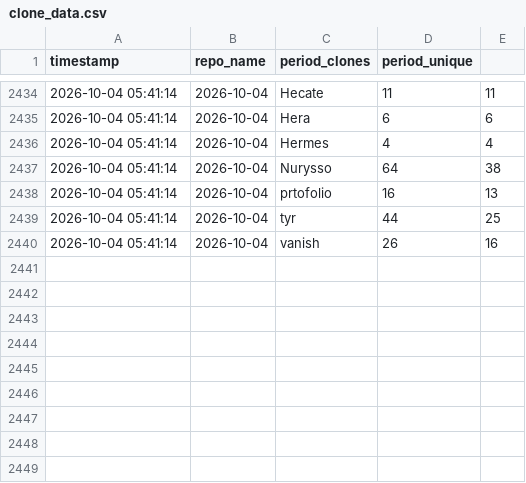
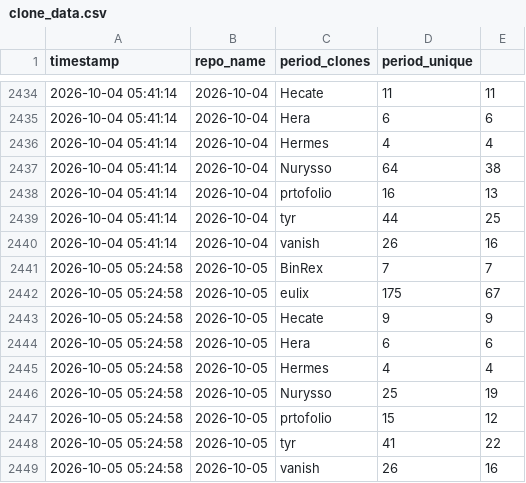
Before and after one commit to Nurysso/github-stats, a CSV file: data/clone_data.csv, drawn as a sheet; only a part is shown, gaps mark what is left out; the diff names each change by its address in the sheet, - before the commit and + after, or states it on an @@ line.

```diff
--- a/data/clone_data.csv
+++ b/data/clone_data.csv
+row 2441: 2026-10-05 05:24:58 | 2026-10-05 | BinRex | 7 | 7
+row 2442: 2026-10-05 05:24:58 | 2026-10-05 | eulix | 175 | 67
+row 2443: 2026-10-05 05:24:58 | 2026-10-05 | Hecate | 9 | 9
+row 2444: 2026-10-05 05:24:58 | 2026-10-05 | Hera | 6 | 6
+row 2445: 2026-10-05 05:24:58 | 2026-10-05 | Hermes | 4 | 4
+row 2446: 2026-10-05 05:24:58 | 2026-10-05 | Nurysso | 25 | 19
+row 2447: 2026-10-05 05:24:58 | 2026-10-05 | prtofolio | 15 | 12
+row 2448: 2026-10-05 05:24:58 | 2026-10-05 | tyr | 41 | 22
+row 2449: 2026-10-05 05:24:58 | 2026-10-05 | vanish | 26 | 16
```
Also changed, not shown: data/star_data.csv, 3 other files.
